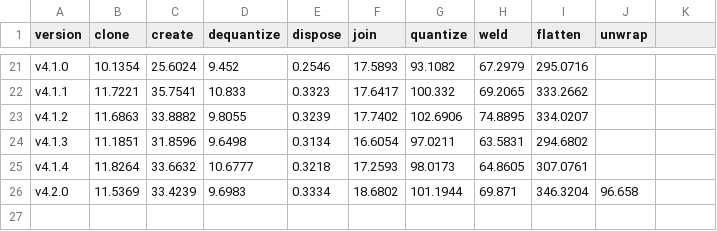
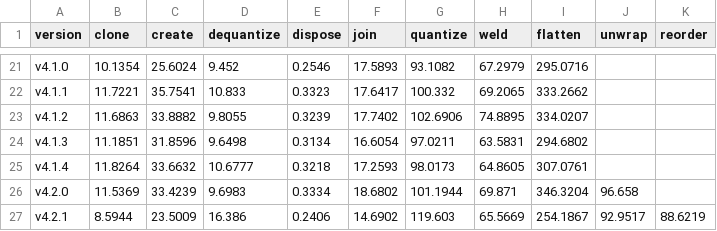
Before and after one commit to donmccurdy/glTF-Transform, a CSV file: benchmarks/results/apple-m1-pro.csv, drawn as a sheet; only a part is shown, gaps mark what is left out; the diff names each change by its address in the sheet, - before the commit and + after, or states it on an @@ line.

```diff
--- a/benchmarks/results/apple-m1-pro.csv
+++ b/benchmarks/results/apple-m1-pro.csv
-K1: (empty)
+K1: reorder
+row 27: v4.2.1 | 8.5944 | 23.5009 | 16.386 | 0.2406 | 14.6902 | 119.603 | 65.5669 | 254.1867 | 92.9517 | 88.6219
```
Also changed, not shown: 10 other files.
